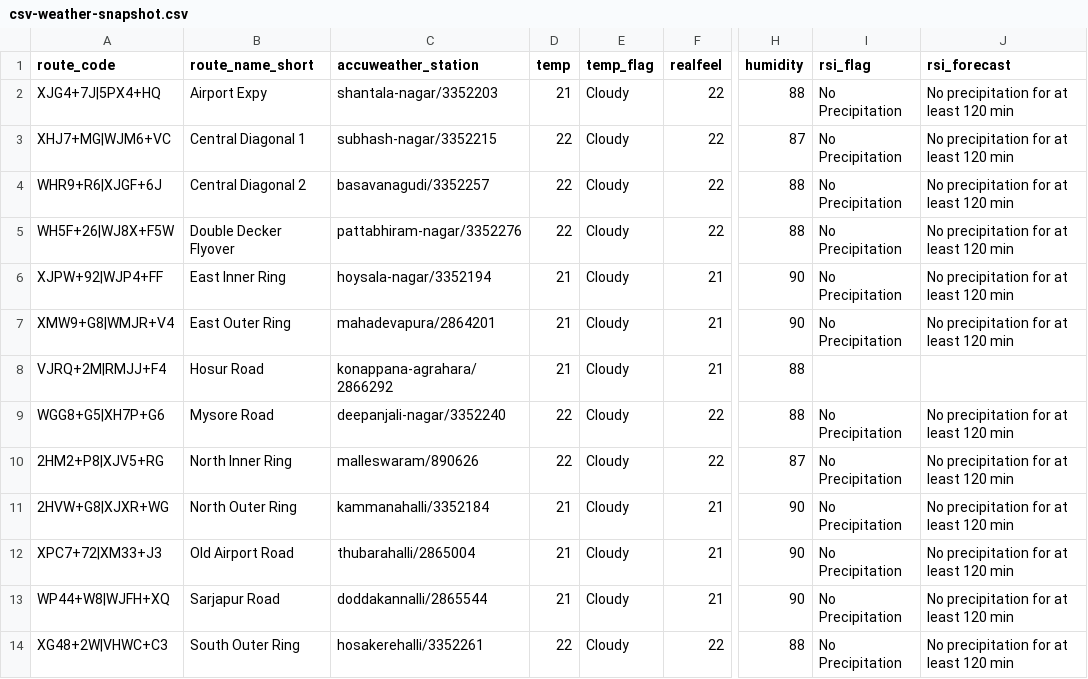
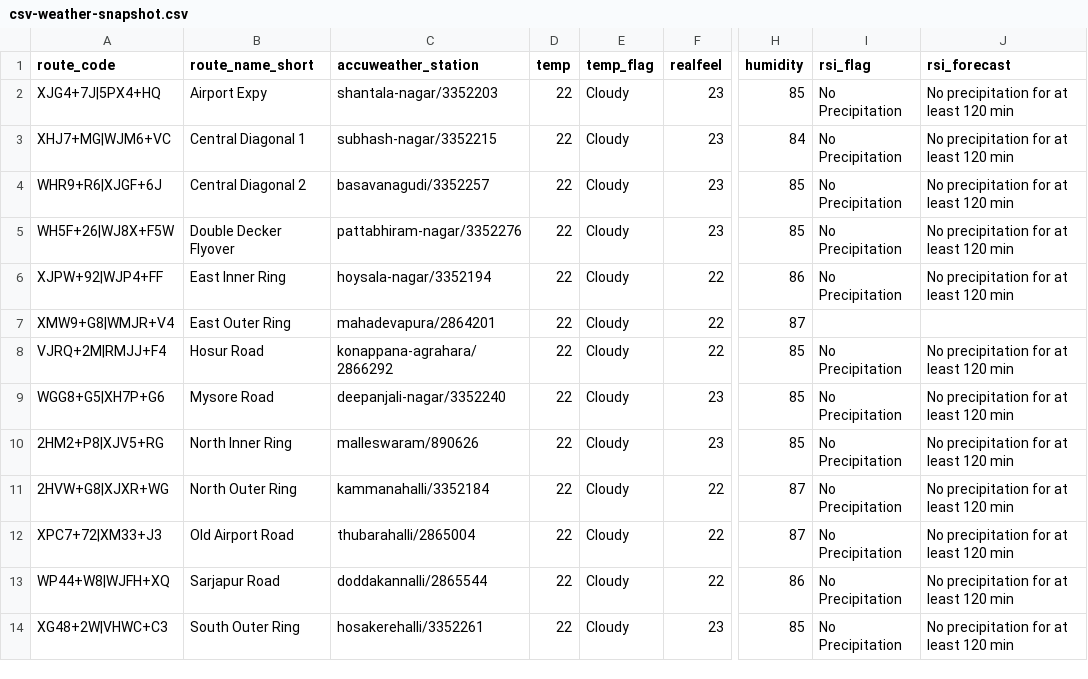
Before and after one commit to thecont1/blr-traffic-monitor, a CSV file: data/csv-weather-snapshot.csv, drawn as a sheet; only a part is shown, gaps mark what is left out; the diff names each change by its address in the sheet, - before the commit and + after, or states it on an @@ line.

```diff
--- a/data/csv-weather-snapshot.csv
+++ b/data/csv-weather-snapshot.csv
-D2 (temp): 21
+D2 (temp): 22
-F2:F5 (realfeel): 22
+F2:F5 (realfeel): 23
-H2 (humidity): 88
+H2 (humidity): 85
-H3 (humidity): 87
+H3 (humidity): 84
-H4:H5 (humidity): 88
+H4:H5 (humidity): 85
-D6:D8 (temp): 21
+D6:D8 (temp): 22
-F6:F8 (realfeel): 21
+F6:F8 (realfeel): 22
-H6 (humidity): 90
+H6 (humidity): 86
-H7 (humidity): 90
+H7 (humidity): 87
-I7 (rsi_flag): No Precipitation
+I7 (rsi_flag): (empty)
-J7 (rsi_forecast): No precipitation for at least 120 min
+J7 (rsi_forecast): (empty)
-H8:H9 (humidity): 88
+H8:H9 (humidity): 85
-I8 (rsi_flag): (empty)
+I8 (rsi_flag): No Precipitation
-J8 (rsi_forecast): (empty)
+J8 (rsi_forecast): No precipitation for at least 120 min
-F9:F10 (realfeel): 22
+F9:F10 (realfeel): 23
-H10 (humidity): 87
+H10 (humidity): 85
-D11:D13 (temp): 21
+D11:D13 (temp): 22
-F11:F13 (realfeel): 21
+F11:F13 (realfeel): 22
-H11:H12 (humidity): 90
+H11:H12 (humidity): 87
-H13 (humidity): 90
+H13 (humidity): 86
-F14 (realfeel): 22
+F14 (realfeel): 23
-H14 (humidity): 88
+H14 (humidity): 85
```
Also changed, not shown: 1 other file.
